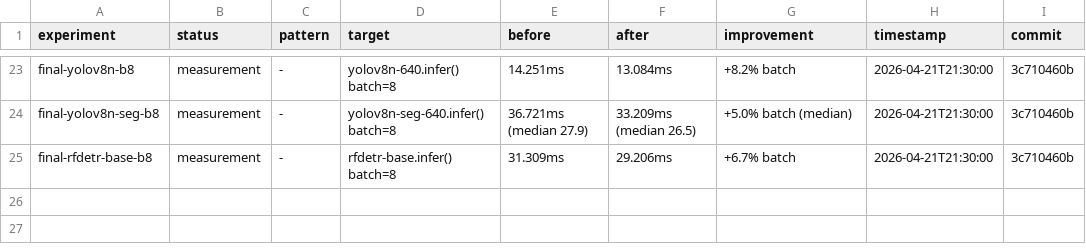
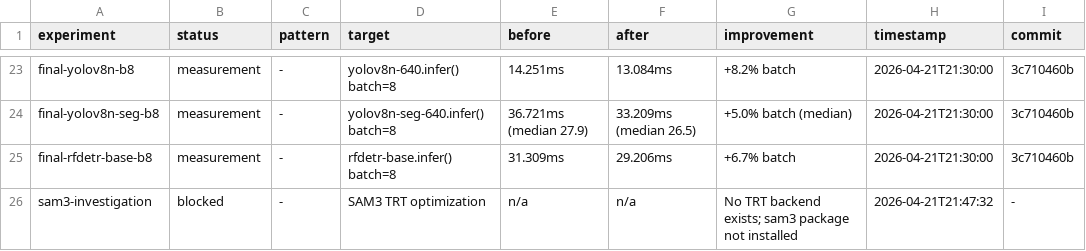
Before and after one commit to aseembits93/inference, a TSV file: .codeflash/results.tsv, drawn as a sheet; only a part is shown, gaps mark what is left out; the diff names each change by its address in the sheet, - before the commit and + after, or states it on an @@ line.

```diff
--- a/.codeflash/results.tsv
+++ b/.codeflash/results.tsv
+row 26: sam3-investigation | blocked | - | SAM3 TRT optimization | n/a | n/a | No TRT backend exists; sam3 package not installed | 2026-04-21T21:47:32 | -
```
Also changed, not shown: 4 other files.
